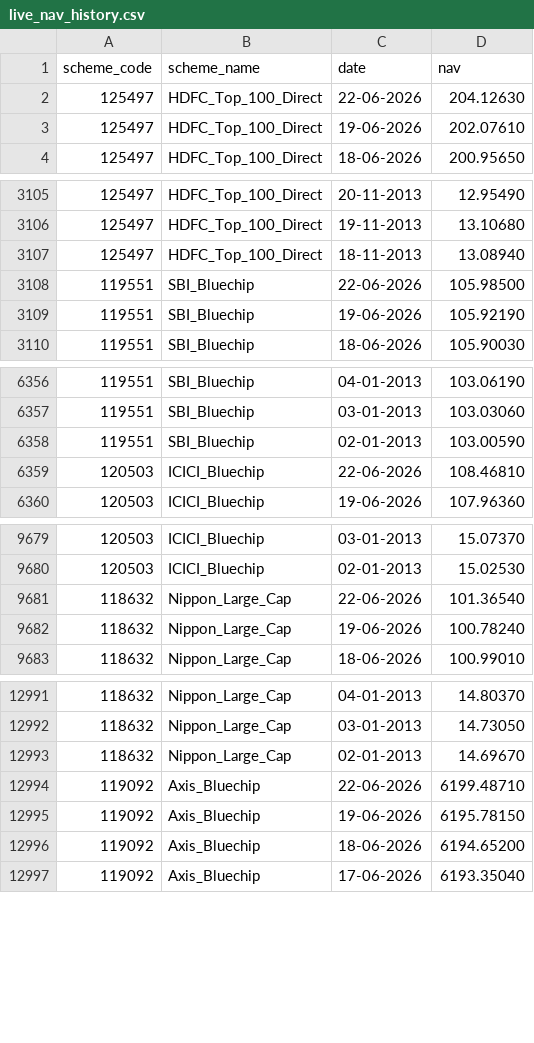
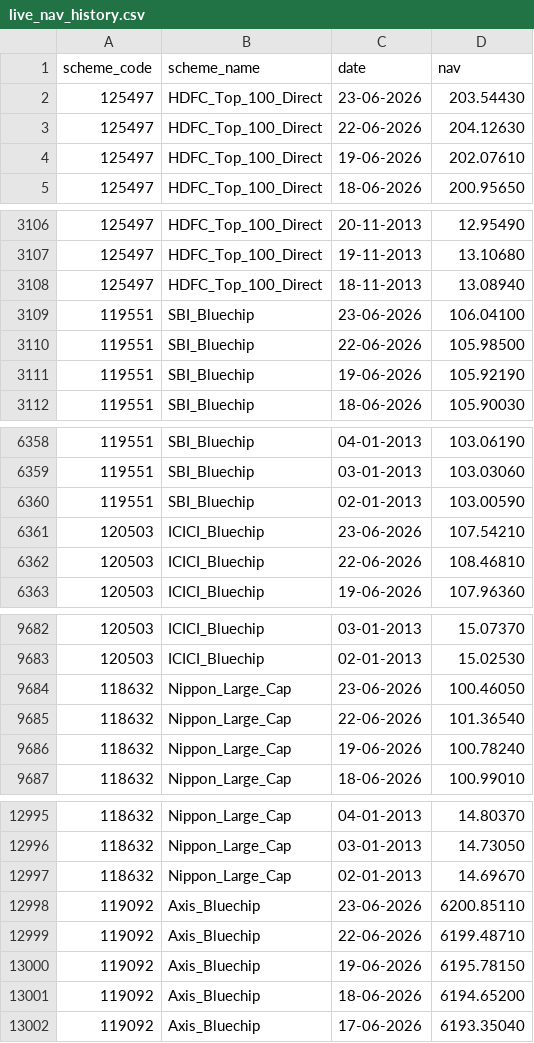
Before and after one commit to Aman209205/Mutual_fund_analytics-, a CSV file: data/raw/live_nav_history.csv, drawn as a sheet; only a part is shown, gaps mark what is left out; the diff covers the shown part only.

Commit message:
Day 1: Data ingestion complete - Gaurav

```diff
--- a/data/raw/live_nav_history.csv
+++ b/data/raw/live_nav_history.csv
@@ -1,2 +1,3 @@
 scheme_code,scheme_name,date,nav
+125497,HDFC_Top_100_Direct,23-06-2026,203.54430
 125497,HDFC_Top_100_Direct,22-06-2026,204.12630
@@ -3107,2 +3108,3 @@ scheme_code,scheme_name,date,nav
 125497,HDFC_Top_100_Direct,18-11-2013,13.08940
+119551,SBI_Bluechip,23-06-2026,106.04100
 119551,SBI_Bluechip,22-06-2026,105.98500
@@ -6358,2 +6360,3 @@ scheme_code,scheme_name,date,nav
 119551,SBI_Bluechip,02-01-2013,103.00590
+120503,ICICI_Bluechip,23-06-2026,107.54210
 120503,ICICI_Bluechip,22-06-2026,108.46810
@@ -9680,2 +9683,3 @@ scheme_code,scheme_name,date,nav
 120503,ICICI_Bluechip,02-01-2013,15.02530
+118632,Nippon_Large_Cap,23-06-2026,100.46050
 118632,Nippon_Large_Cap,22-06-2026,101.36540
@@ -12993,2 +12997,3 @@ scheme_code,scheme_name,date,nav
 118632,Nippon_Large_Cap,02-01-2013,14.69670
+119092,Axis_Bluechip,23-06-2026,6200.85110
 119092,Axis_Bluechip,22-06-2026,6199.48710
```
Also changed, not shown: 1 added row elsewhere in this file.
